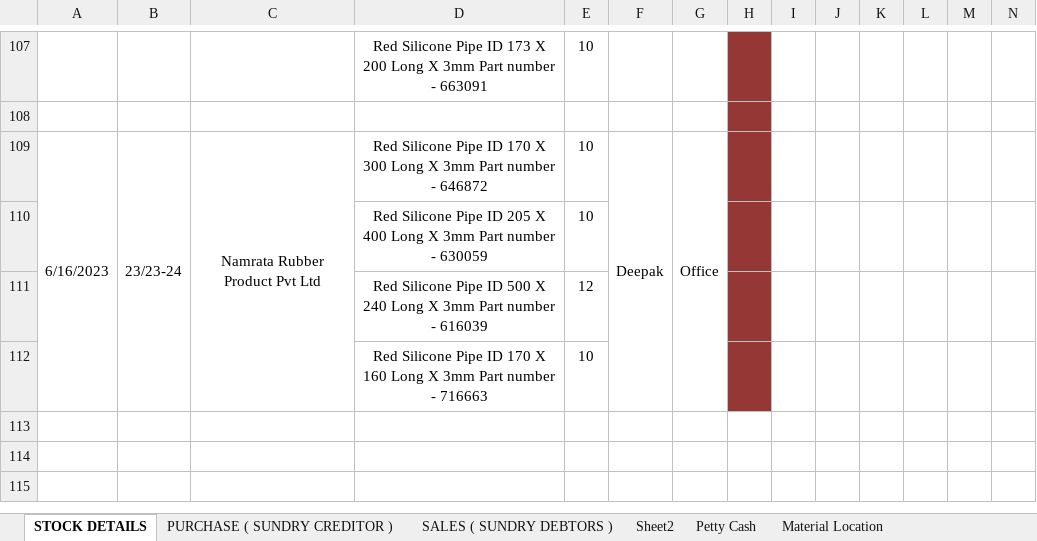
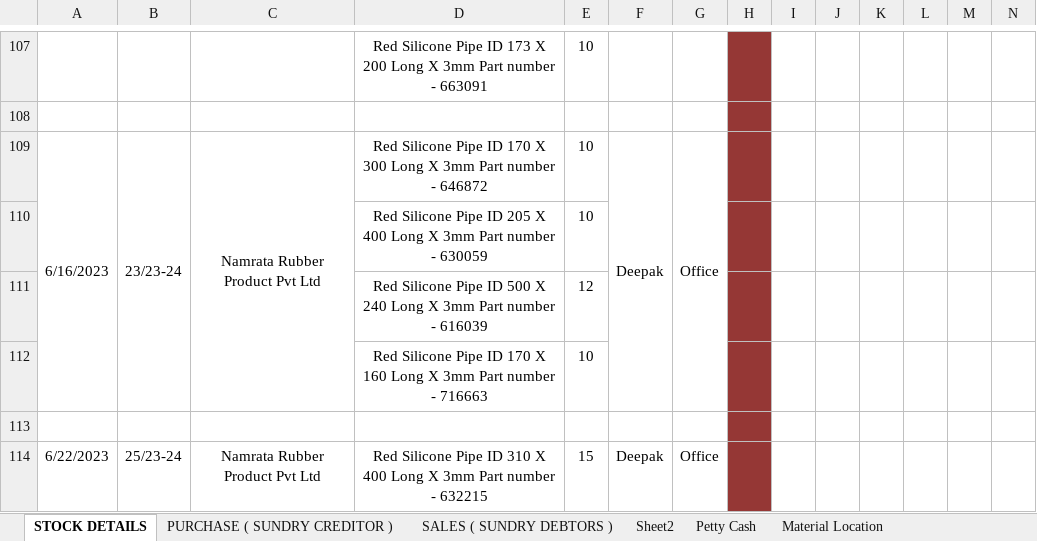
Before and after one commit to JPTechatronics/J-P-Techatronics-2023-2024, an Excel workbook: Stock.xlsx, sheet STOCK DETAILS, drawn as a sheet; only a part is shown, gaps mark what is left out; values as stored, in another font and other column widths than the file's, no borders; rows hold the shown columns only; the diff names each change by its address in the sheet, - before the commit and + after, or states it on an @@ line.

```diff
--- a/Stock.xlsx (sheet STOCK DETAILS)
+++ b/Stock.xlsx (sheet STOCK DETAILS)
+row 113: (empty)
+row 114: 6/22/2023 | 25/23-24 | Namrata Rubber Product Pvt Ltd | Red Silicone Pipe ID 310 X 400 Long X 3mm Part number - 632215 | 15 | Deepak | Office
```
Also changed, not shown: sheet Petty Cash, Attendance.xlsx, Outstandings.xlsx, 1 other file.
